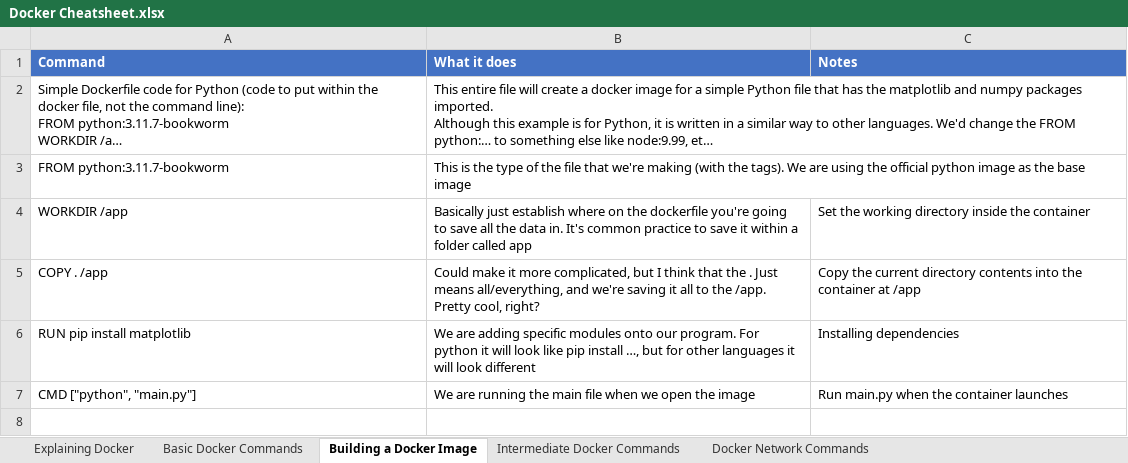
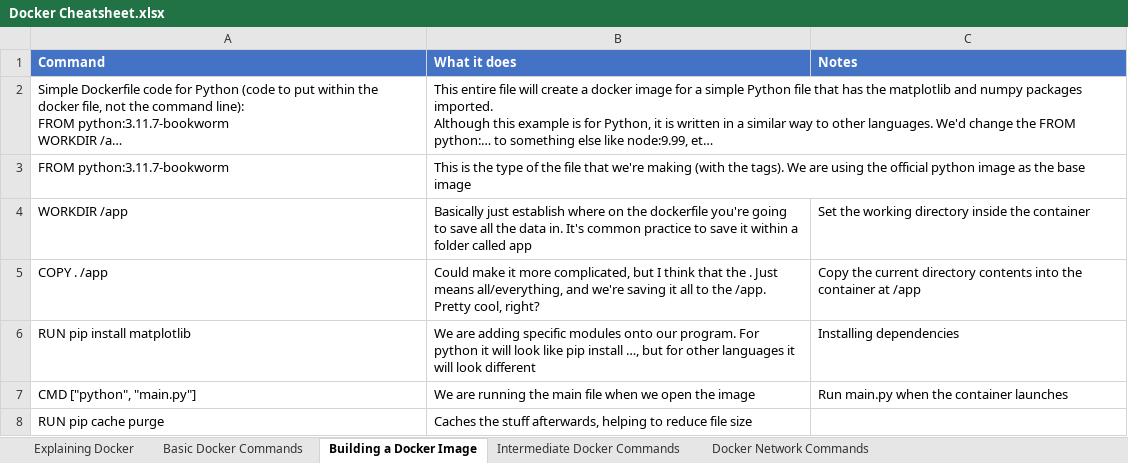
Before and after one commit to ClassicConor/ProgrammingCheatsheets, an Excel workbook: Docker Cheatsheet.xlsx, sheet Building a Docker Image, drawn as a sheet; long unchanged cells end in …; values as stored, in another font and other column widths than the file's, no borders; table styles not drawn; the diff names each change by its address in the sheet, - before the commit and + after, or states it on an @@ line.

```diff
--- a/Docker Cheatsheet.xlsx (sheet Building a Docker Image)
+++ b/Docker Cheatsheet.xlsx (sheet Building a Docker Image)
+row 8: RUN pip cache purge | Caches the stuff afterwards, helping to reduce file size
```
Also changed, not shown: sheet Basic Docker Commands, Git and GitHub Cheatsheet.xlsx, 1 other file.
